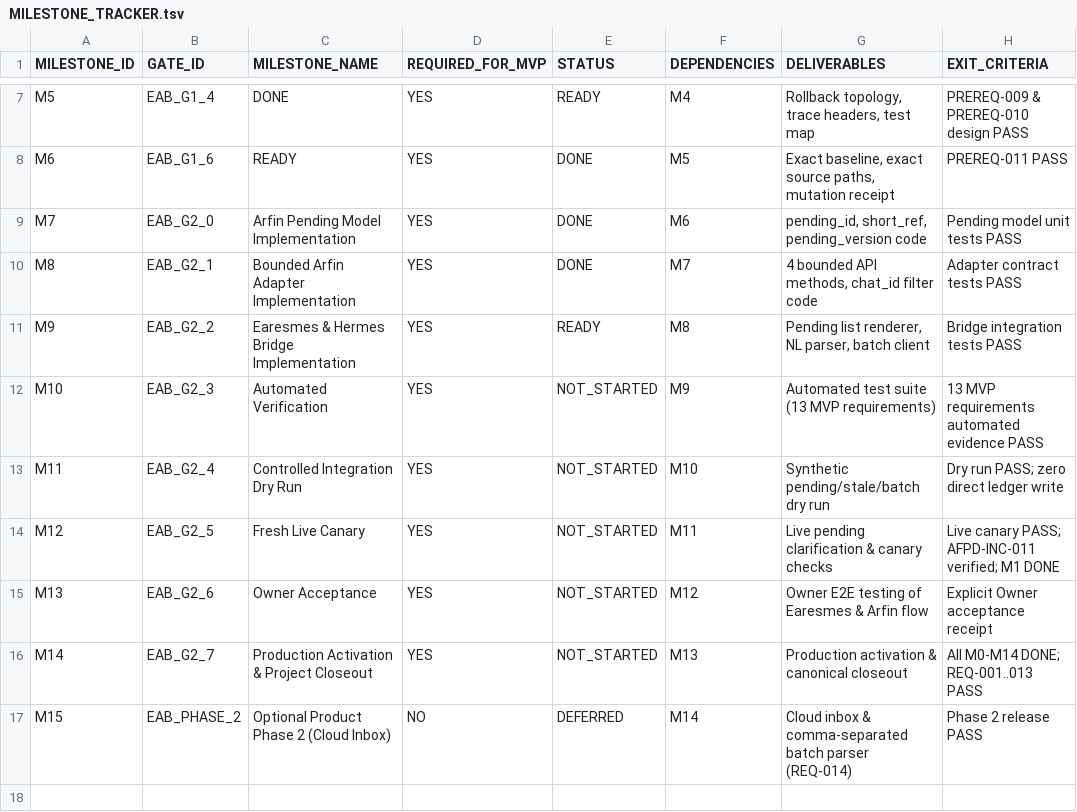
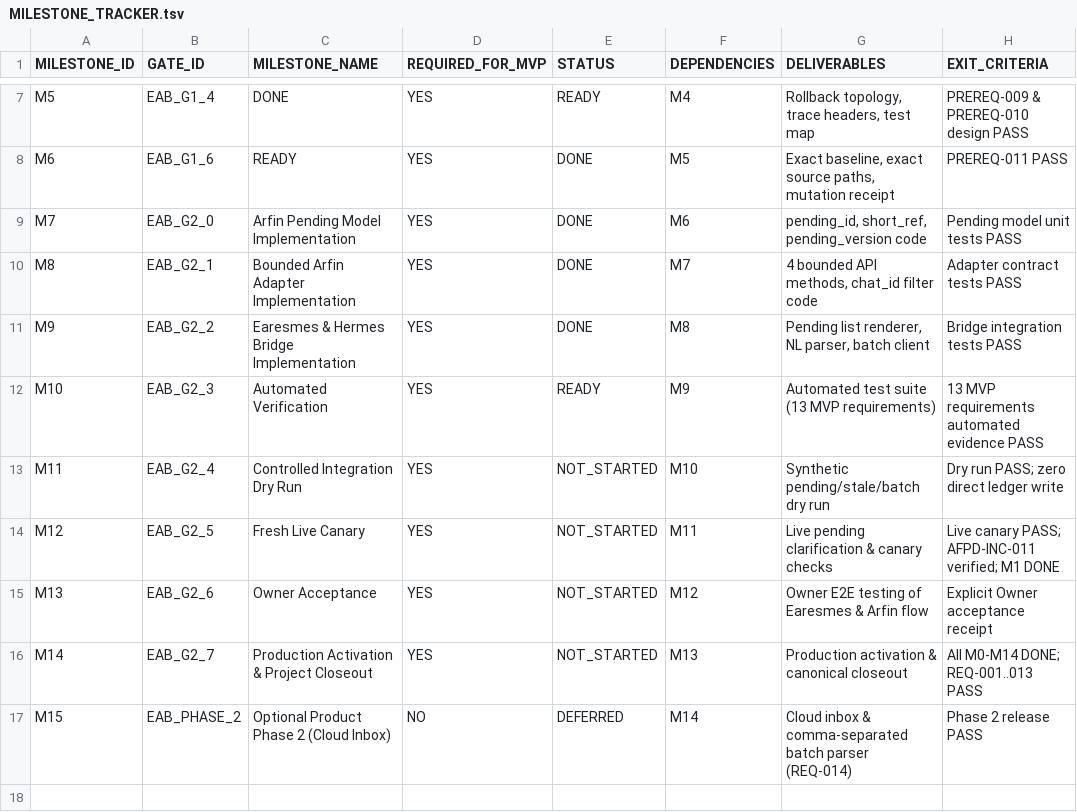
Before and after one commit to progamer6918/airo-second-brain, a TSV file: ecosystem/projects/earesmes-arfin-bridge/docs/MILESTONE_TRACKER.tsv, drawn as a sheet; only a part is shown, gaps mark what is left out; the diff names each change by its address in the sheet, - before the commit and + after, or states it on an @@ line.

```diff
--- a/ecosystem/projects/earesmes-arfin-bridge/docs/MILESTONE_TRACKER.tsv
+++ b/ecosystem/projects/earesmes-arfin-bridge/docs/MILESTONE_TRACKER.tsv
-E11 (STATUS): READY
+E11 (STATUS): DONE
-E12 (STATUS): NOT_STARTED
+E12 (STATUS): READY
```
Also changed, not shown: ecosystem/projects/earesmes-arfin-bridge/docs/BOOT_MANIFEST.tsv, 4 other files.
